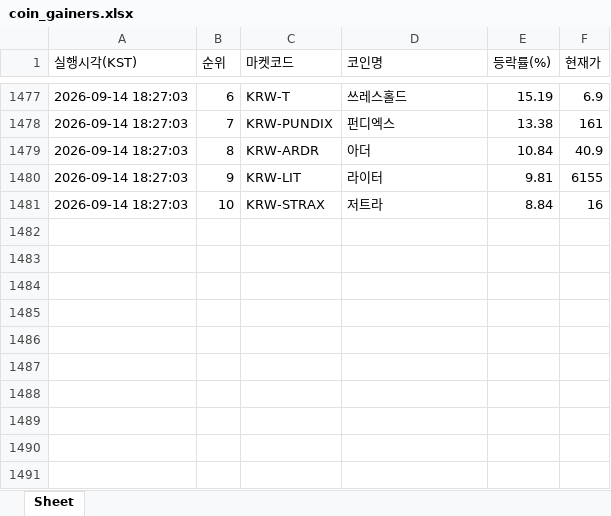
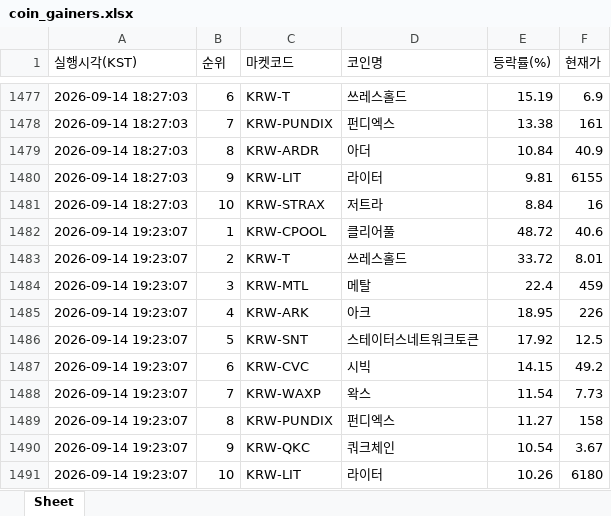
Before and after one commit to betterhwan-glitch/upbi-fire, an Excel workbook: coin_gainers.xlsx, sheet Sheet, drawn as a sheet; only a part is shown, gaps mark what is left out; values as stored, in another font and other column widths than the file's, no borders; the diff names each change by its address in the sheet, - before the commit and + after, or states it on an @@ line.

```diff
--- a/coin_gainers.xlsx (sheet Sheet)
+++ b/coin_gainers.xlsx (sheet Sheet)
+row 1482: 2026-09-14 19:23:07 | 1 | KRW-CPOOL | 클리어풀 | 48.72 | 40.6
+row 1483: 2026-09-14 19:23:07 | 2 | KRW-T | 쓰레스홀드 | 33.72 | 8.01
+row 1484: 2026-09-14 19:23:07 | 3 | KRW-MTL | 메탈 | 22.4 | 459
+row 1485: 2026-09-14 19:23:07 | 4 | KRW-ARK | 아크 | 18.95 | 226
+row 1486: 2026-09-14 19:23:07 | 5 | KRW-SNT | 스테이터스네트워크토큰 | 17.92 | 12.5
+row 1487: 2026-09-14 19:23:07 | 6 | KRW-CVC | 시빅 | 14.15 | 49.2
+row 1488: 2026-09-14 19:23:07 | 7 | KRW-WAXP | 왁스 | 11.54 | 7.73
+row 1489: 2026-09-14 19:23:07 | 8 | KRW-PUNDIX | 펀디엑스 | 11.27 | 158
+row 1490: 2026-09-14 19:23:07 | 9 | KRW-QKC | 쿼크체인 | 10.54 | 3.67
+row 1491: 2026-09-14 19:23:07 | 10 | KRW-LIT | 라이터 | 10.26 | 6180
```
